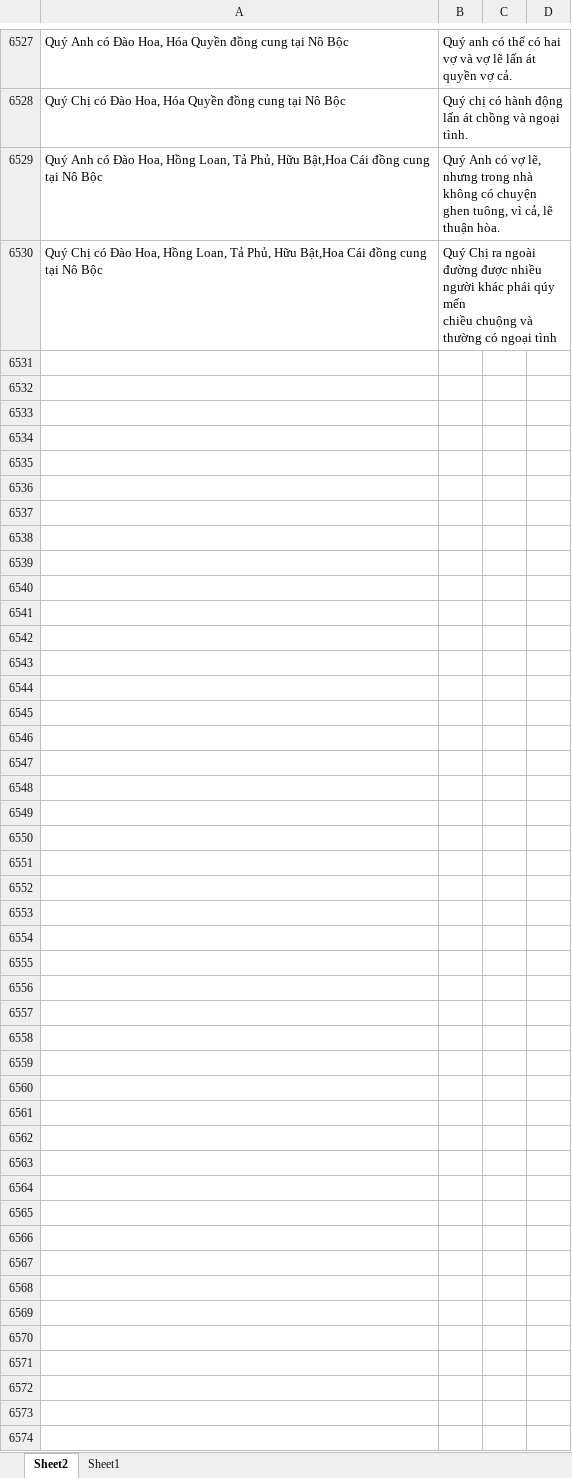
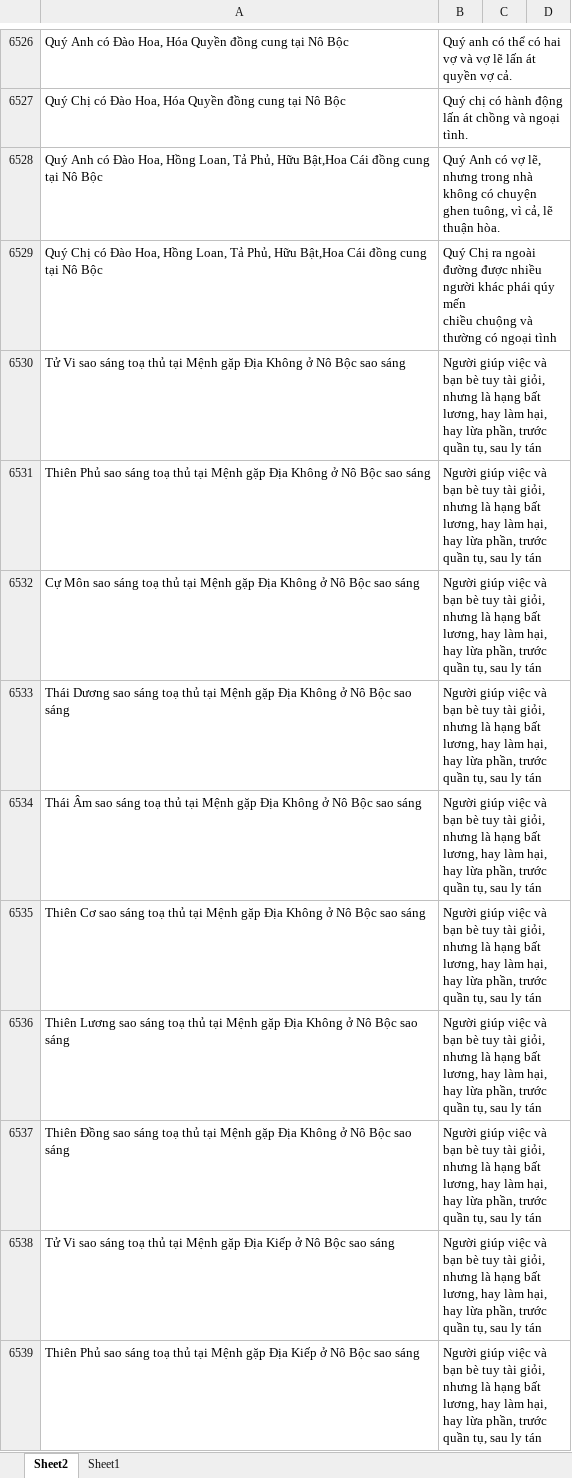
Before and after one commit to Donniehieu/LuanGiaiTuViBacPhai, an Excel workbook: LuanNoBoc.xlsx, sheet Sheet2, drawn as a sheet; only a part is shown, gaps mark what is left out; values as stored, in another font and other column widths than the file's, no borders; conditional formats not drawn; the diff covers the shown part only; the diff names each change by its address in the sheet, - before the commit and + after, or states it on an @@ line.

Commit message:
Giải thích chính tinh nô bộc và chính tinh mệnh

```diff
--- a/LuanNoBoc.xlsx (sheet Sheet2)
+++ b/LuanNoBoc.xlsx (sheet Sheet2)
+row 6530: Tử Vi sao sáng toạ thủ tại Mệnh gặp Địa Không ở Nô Bộc sao sáng | Người giúp việc và bạn bè tuy tài giỏi, nhưng là hạng bất lương, hay làm hại, hay lừa phần, trước quần tụ, sau ly tán
+row 6531: Thiên Phủ sao sáng toạ thủ tại Mệnh gặp Địa Không ở Nô Bộc sao sáng | Người giúp việc và bạn bè tuy tài giỏi, nhưng là hạng bất lương, hay làm hại, hay lừa phần, trước quần tụ, sau ly tán
+row 6532: Cự Môn sao sáng toạ thủ tại Mệnh gặp Địa Không ở Nô Bộc sao sáng | Người giúp việc và bạn bè tuy tài giỏi, nhưng là hạng bất lương, hay làm hại, hay lừa phần, trước quần tụ, sau ly tán
+row 6533: Thái Dương sao sáng toạ thủ tại Mệnh gặp Địa Không ở Nô Bộc sao sáng | Người giúp việc và bạn bè tuy tài giỏi, nhưng là hạng bất lương, hay làm hại, hay lừa phần, trước quần tụ, sau ly tán
+row 6534: Thái Âm sao sáng toạ thủ tại Mệnh gặp Địa Không ở Nô Bộc sao sáng | Người giúp việc và bạn bè tuy tài giỏi, nhưng là hạng bất lương, hay làm hại, hay lừa phần, trước quần tụ, sau ly tán
+row 6535: Thiên Cơ sao sáng toạ thủ tại Mệnh gặp Địa Không ở Nô Bộc sao sáng | Người giúp việc và bạn bè tuy tài giỏi, nhưng là hạng bất lương, hay làm hại, hay lừa phần, trước quần tụ, sau ly tán
+row 6536: Thiên Lương sao sáng toạ thủ tại Mệnh gặp Địa Không ở Nô Bộc sao sáng | Người giúp việc và bạn bè tuy tài giỏi, nhưng là hạng bất lương, hay làm hại, hay lừa phần, trước quần tụ, sau ly tán
+row 6537: Thiên Đồng sao sáng toạ thủ tại Mệnh gặp Địa Không ở Nô Bộc sao sáng | Người giúp việc và bạn bè tuy tài giỏi, nhưng là hạng bất lương, hay làm hại, hay lừa phần, trước quần tụ, sau ly tán
+row 6538: Tử Vi sao sáng toạ thủ tại Mệnh gặp Địa Kiếp ở Nô Bộc sao sáng | Người giúp việc và bạn bè tuy tài giỏi, nhưng là hạng bất lương, hay làm hại, hay lừa phần, trước quần tụ, sau ly tán
+row 6539: Thiên Phủ sao sáng toạ thủ tại Mệnh gặp Địa Kiếp ở Nô Bộc sao sáng | Người giúp việc và bạn bè tuy tài giỏi, nhưng là hạng bất lương, hay làm hại, hay lừa phần, trước quần tụ, sau ly tán
```
Also changed, not shown: 63 added rows, 2 removed rows and 415 edited cells elsewhere in this sheet, LuanHuynhDe.xlsx, LuanTuTuc.xlsx, 2 other files.
